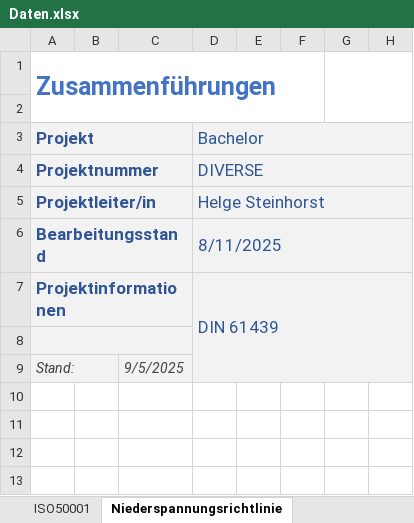
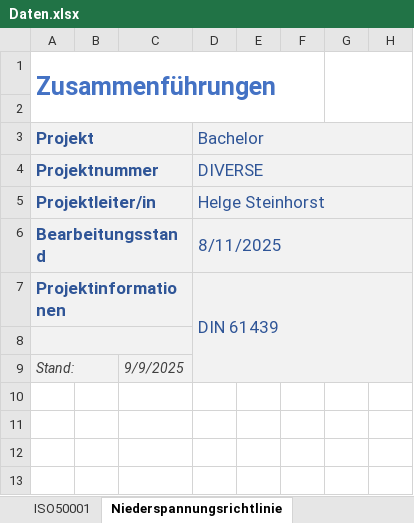
Before and after one commit to Helge-Steinhorst/ISO50001WebBrowser, an Excel workbook: Daten.xlsx, sheet Niederspannungsrichtlinie, drawn as a sheet; only a part is shown; values as stored, in another font and other column widths than the file's, no borders; 1 other sheet too large or unreadable and not compared; the diff names each change by its address in the sheet, - before the commit and + after, or states it on an @@ line.

```diff
--- a/Daten.xlsx (sheet Niederspannungsrichtlinie)
+++ b/Daten.xlsx (sheet Niederspannungsrichtlinie)
-C9: 9/5/2025
+C9: 9/9/2025
```
Also changed, not shown: sheet Fragestellungen, sheet Begriffe, sheet Messungen, sheet ISO50001, 7 other files.
